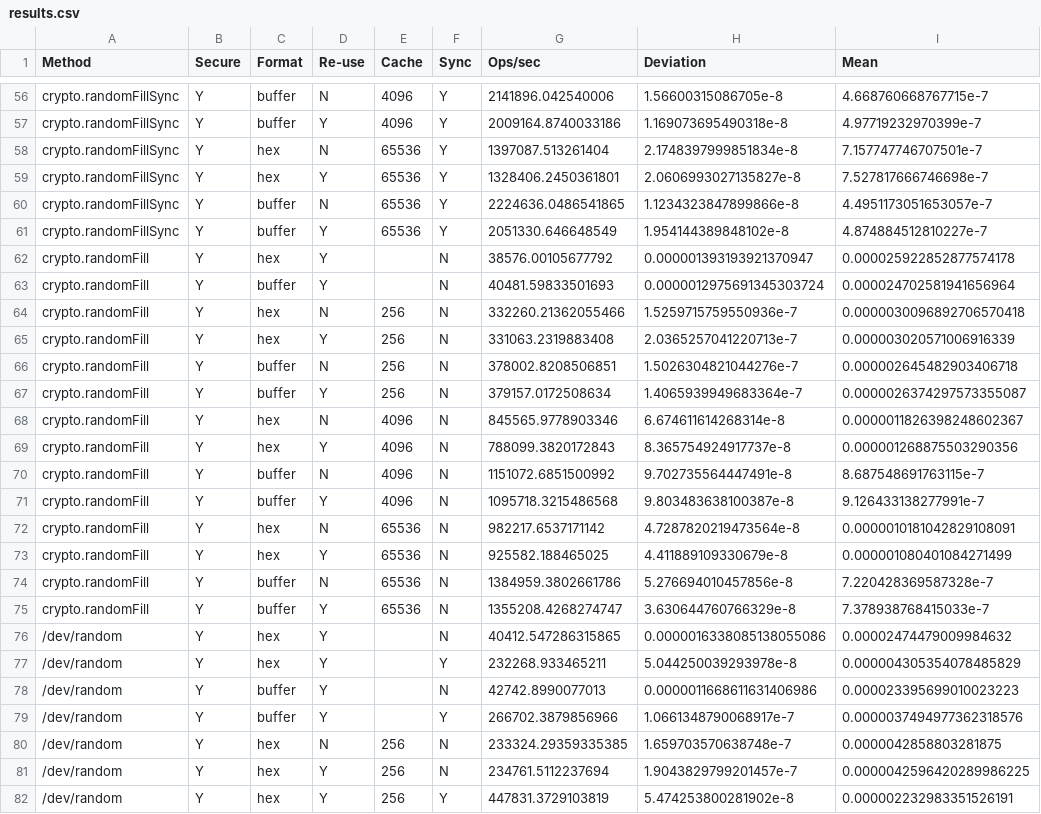
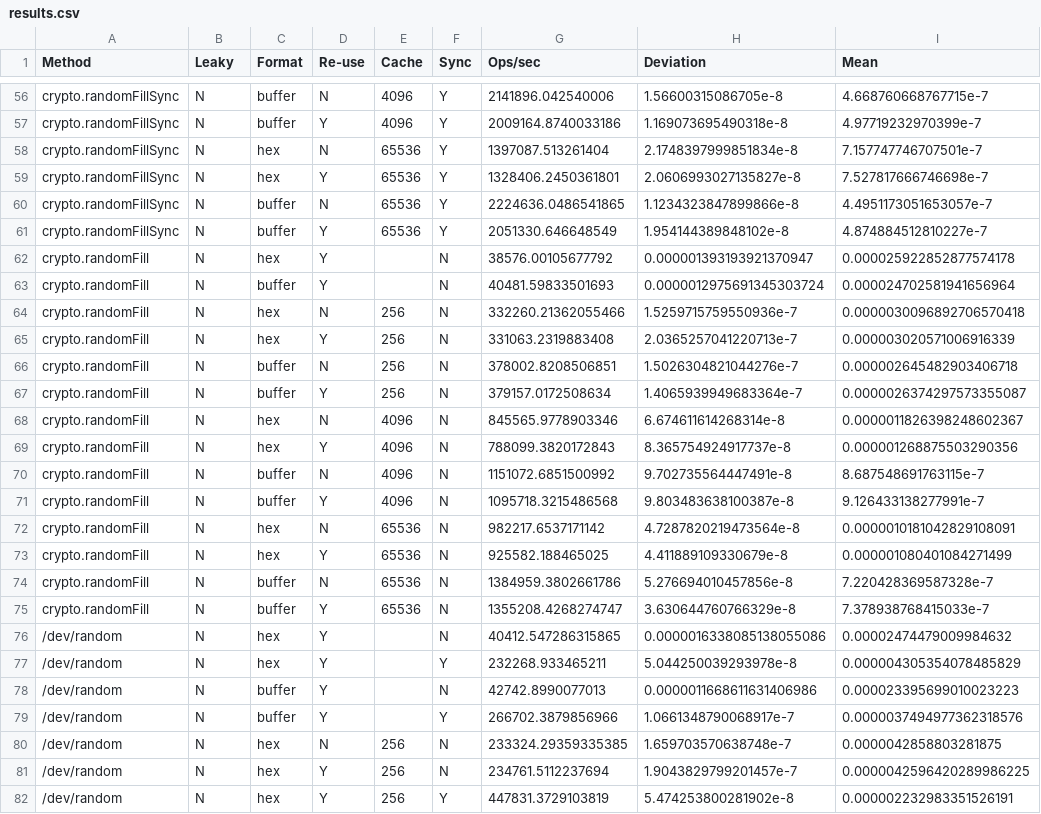
Before and after one commit to watson/uuid-benchmark, a CSV file: results.csv, drawn as a sheet; only a part is shown, gaps mark what is left out; the diff covers the shown part only; the diff names each change by its address in the sheet, - before the commit and + after, or states it on an @@ line.

Commit message:
Rename 'secure' to 'leaky'

```diff
--- a/results.csv
+++ b/results.csv
-B1: Secure
+B1: Leaky
-B56:B82 (Leaky): Y
+B56:B82 (Leaky): N
```
Also changed, not shown: 91 edited cells elsewhere in this file, 2 other files.
